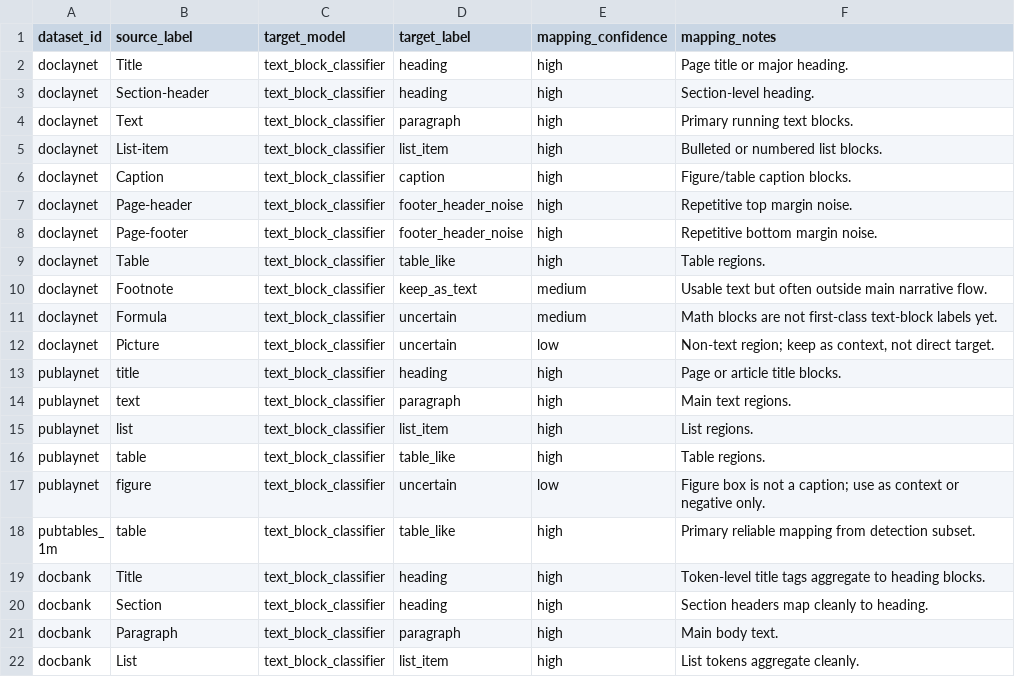
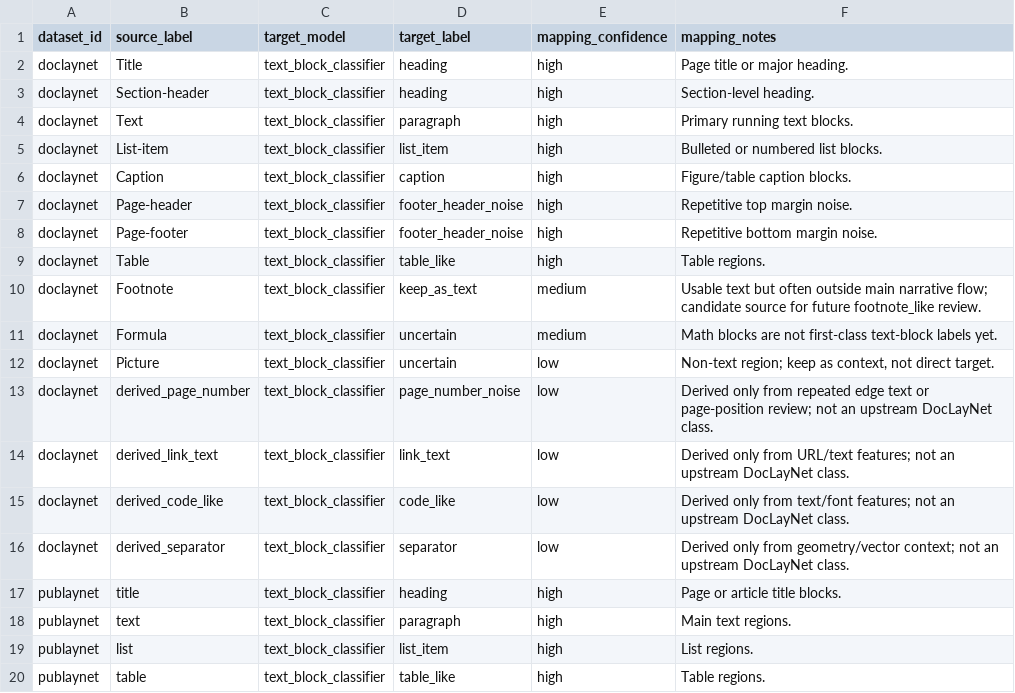
Before and after one commit to ZSeanYves/markitdown-quality-lab, a TSV file: pdf_model_training/text_block_classifier/manifests/label_mapping.tsv, drawn as a sheet; only a part is shown; the shorter side is filled out with more unchanged rows.

Commit message:
pdf-model: scaffold two-model training layout

```diff
--- a/pdf_model_training/text_block_classifier/manifests/label_mapping.tsv
+++ b/pdf_model_training/text_block_classifier/manifests/label_mapping.tsv
@@ -9,5 +9,9 @@ doclaynet	Page-footer	text_block_classifier	footer_header_noise	high	Repetitive
 doclaynet	Table	text_block_classifier	table_like	high	Table regions.
-doclaynet	Footnote	text_block_classifier	keep_as_text	medium	Usable text but often outside main narrative flow.
+doclaynet	Footnote	text_block_classifier	keep_as_text	medium	Usable text but often outside main narrative flow; candidate source for future footnote_like review.
 doclaynet	Formula	text_block_classifier	uncertain	medium	Math blocks are not first-class text-block labels yet.
 doclaynet	Picture	text_block_classifier	uncertain	low	Non-text region; keep as context, not direct target.
+doclaynet	derived_page_number	text_block_classifier	page_number_noise	low	Derived only from repeated edge text or page-position review; not an upstream DocLayNet class.
+doclaynet	derived_link_text	text_block_classifier	link_text	low	Derived only from URL/text features; not an upstream DocLayNet class.
+doclaynet	derived_code_like	text_block_classifier	code_like	low	Derived only from text/font features; not an upstream DocLayNet class.
+doclaynet	derived_separator	text_block_classifier	separator	low	Derived only from geometry/vector context; not an upstream DocLayNet class.
 publaynet	title	text_block_classifier	heading	high	Page or article title blocks.
```
Also changed, not shown: 52 other files.
